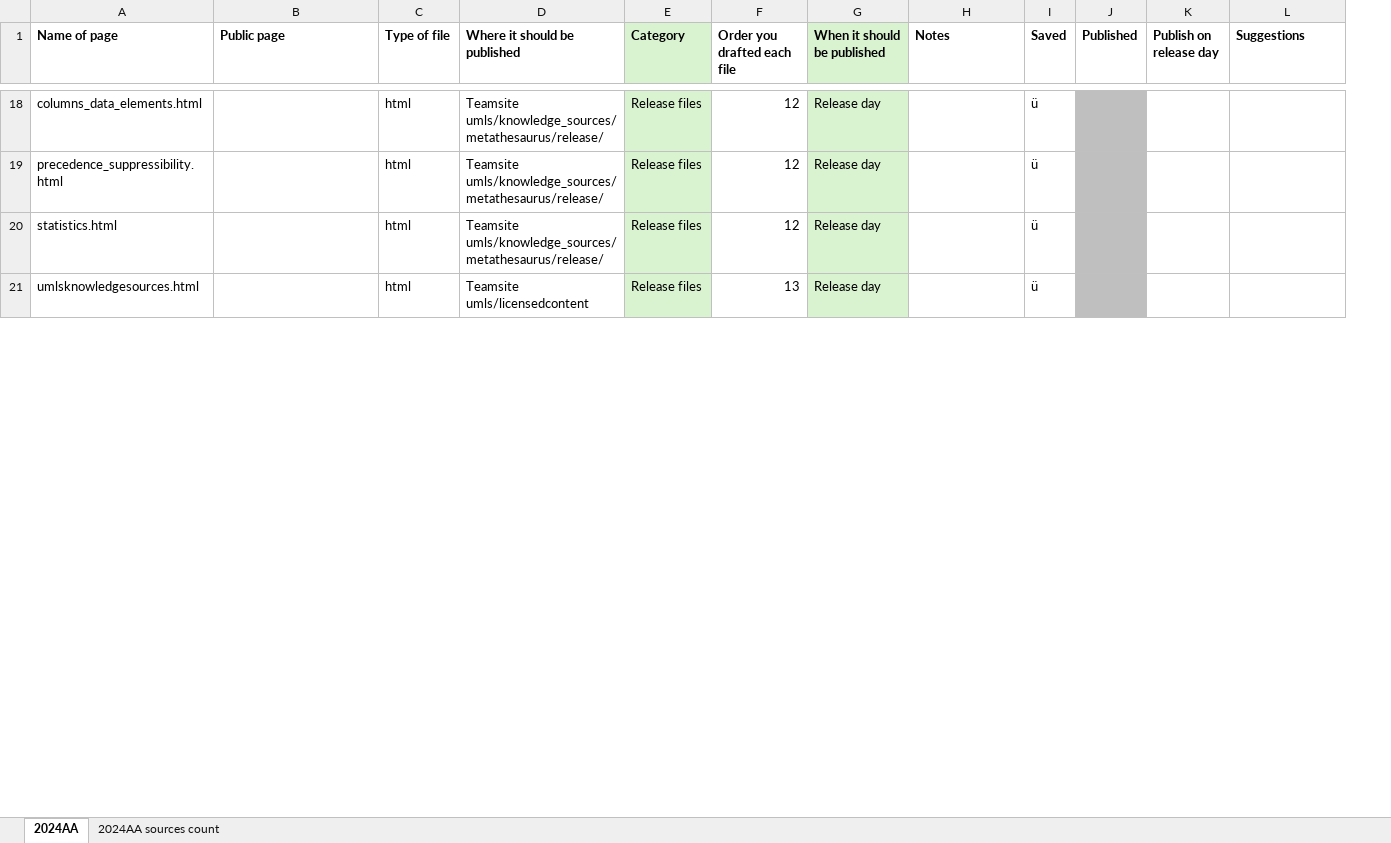
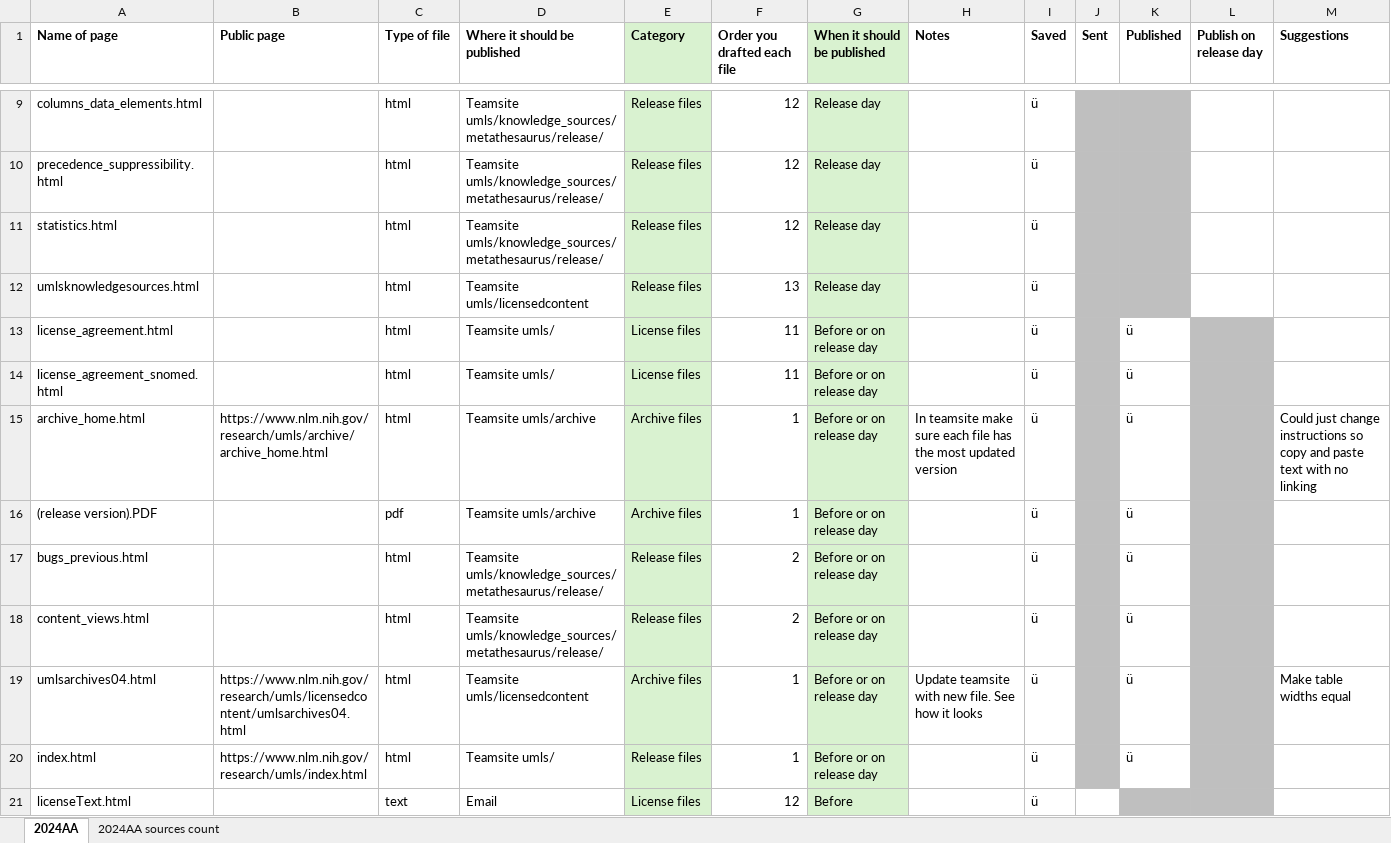
Before and after one commit to davidanderson3/umls-release-qa, an Excel workbook: umls.nlm.nih.gov/releasedocs/Checklist for release docs.xlsx, sheet 2024AA, drawn as a sheet; only a part is shown, gaps mark what is left out; values as stored, in another font and other column widths than the file's, no borders; the diff covers the shown part only; the diff names each change by its address in the sheet, - before the commit and + after, or states it on an @@ line.

Commit message:
2024AA updates to release doc archive files

```diff
--- a/umls.nlm.nih.gov/releasedocs/Checklist for release docs.xlsx (sheet 2024AA)
+++ b/umls.nlm.nih.gov/releasedocs/Checklist for release docs.xlsx (sheet 2024AA)
+column J (Sent), empty
+row 13: license_agreement.html |  | html | Teamsite umls/ | License files | 11 | Before or on release day |  | ü |  | ü
+row 14: license_agreement_snomed.html |  | html | Teamsite umls/ | License files | 11 | Before or on release day |  | ü |  | ü
+row 15: archive_home.html | https://www.nlm.nih.gov/research/umls/archive/archive_home.html | html | Teamsite umls/archive | Archive files | 1 | Before or on release day | In teamsite make sure each file has the most updated version | ü |  | ü |  | Could just change instructions so copy and paste text with no linking
@@ row 3 moved to row 16: (release version).PDF @@
@@ row 11 moved to row 17: bugs_previous.html @@
@@ row 12 moved to row 18: content_views.html @@
+row 19: umlsarchives04.html | https://www.nlm.nih.gov/research/umls/licensedcontent/umlsarchives04.html | html | Teamsite umls/licensedcontent | Archive files | 1 | Before or on release day | Update teamsite with new file. See how it looks | ü |  | ü |  | Make table widths equal
+row 20: index.html | https://www.nlm.nih.gov/research/umls/index.html | html | Teamsite umls/ | Release files | 1 | Before or on release day |  | ü |  | ü
+row 21: licenseText.html |  | text | Email | License files | 12 | Before |  | ü
```
Also changed, not shown: 3 added rows, 9 removed rows, 2 moved rows, 4 edited cells and cell formats elsewhere in this sheet, 3 other files.
